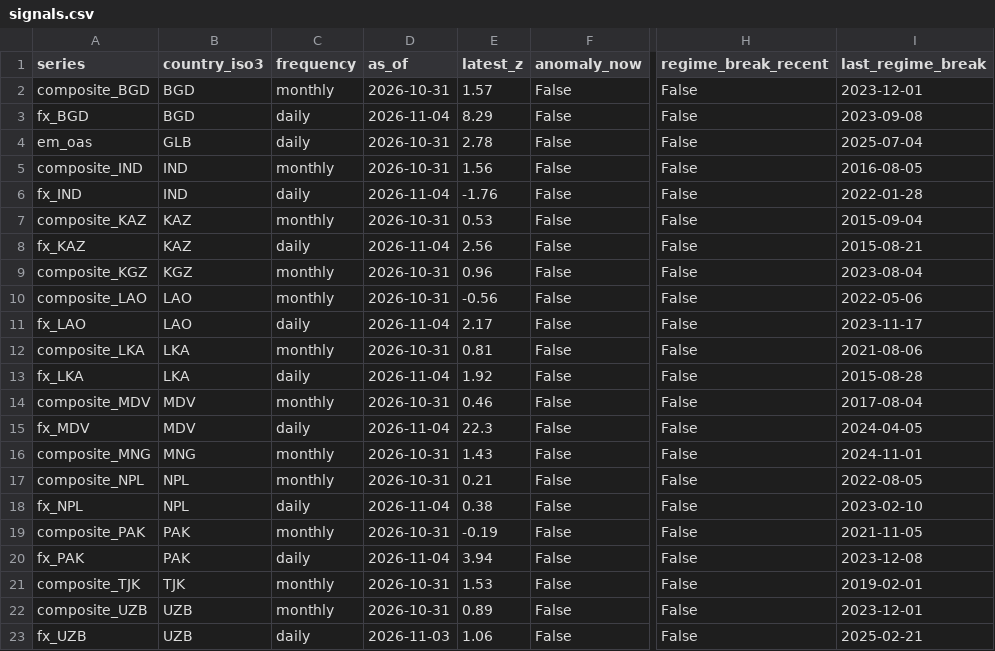
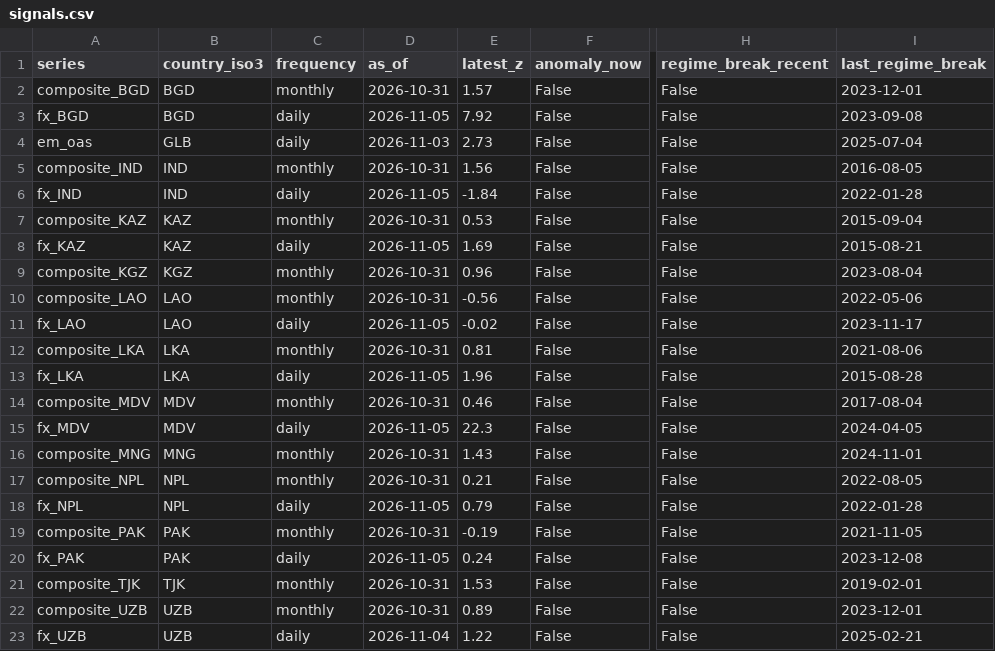
Before and after one commit to walk-on-the-wild-side/sovereign-monitor, a CSV file: dashboard_export/signals.csv, drawn as a sheet; only a part is shown, gaps mark what is left out; the diff names each change by its address in the sheet, - before the commit and + after, or states it on an @@ line.

```diff
--- a/dashboard_export/signals.csv
+++ b/dashboard_export/signals.csv
-D3 (as_of): 2026-11-04
+D3 (as_of): 2026-11-05
-E3 (latest_z): 8.29
+E3 (latest_z): 7.92
-D4 (as_of): 2026-10-31
+D4 (as_of): 2026-11-03
-E4 (latest_z): 2.78
+E4 (latest_z): 2.73
-D6 (as_of): 2026-11-04
+D6 (as_of): 2026-11-05
-E6 (latest_z): -1.76
+E6 (latest_z): -1.84
-D8 (as_of): 2026-11-04
+D8 (as_of): 2026-11-05
-E8 (latest_z): 2.56
+E8 (latest_z): 1.69
-D11 (as_of): 2026-11-04
+D11 (as_of): 2026-11-05
-E11 (latest_z): 2.17
+E11 (latest_z): -0.02
-D13 (as_of): 2026-11-04
+D13 (as_of): 2026-11-05
-E13 (latest_z): 1.92
+E13 (latest_z): 1.96
-D15 (as_of): 2026-11-04
+D15 (as_of): 2026-11-05
-D18 (as_of): 2026-11-04
+D18 (as_of): 2026-11-05
-E18 (latest_z): 0.38
+E18 (latest_z): 0.79
-I18 (last_regime_break): 2023-02-10
+I18 (last_regime_break): 2022-01-28
-D20 (as_of): 2026-11-04
+D20 (as_of): 2026-11-05
-E20 (latest_z): 3.94
+E20 (latest_z): 0.24
-D23 (as_of): 2026-11-03
+D23 (as_of): 2026-11-04
-E23 (latest_z): 1.06
+E23 (latest_z): 1.22
```
Also changed, not shown: dashboard_export/alerts.csv, 2 other files.
